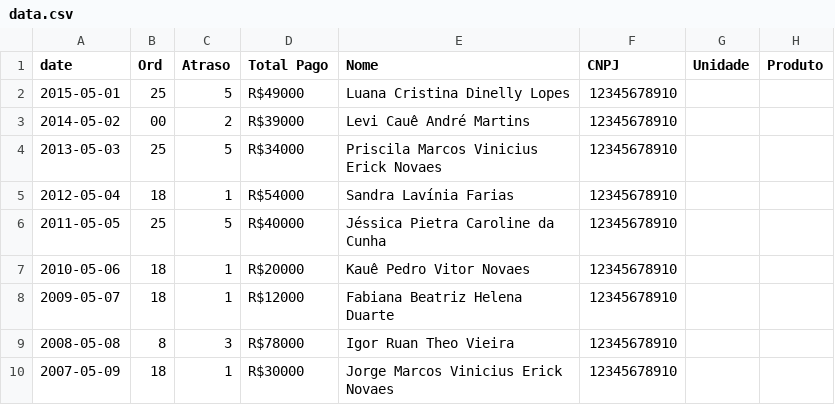
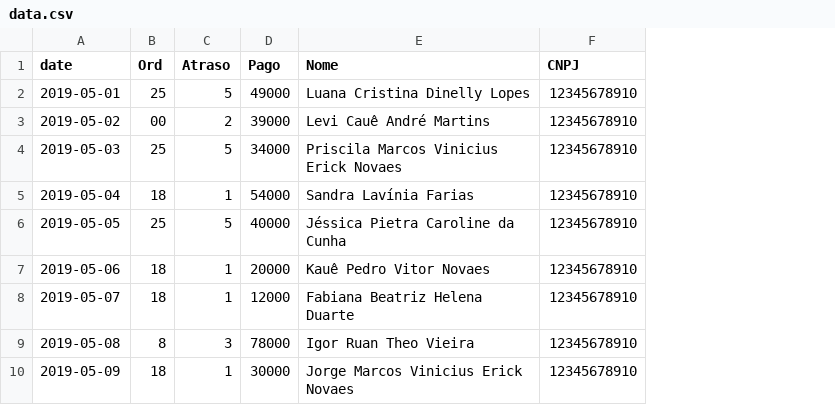
Before and after one commit to ldinelly/ESR_040_dashboard, a CSV file: data.csv, drawn as a sheet; removed rows and columns are numbered as before the commit, all else as after; the diff names each change by its address in the sheet, - before the commit and + after, or states it on an @@ line.

```diff
--- a/data.csv
+++ b/data.csv
-column D (Total Pago), rows 2-10: R$49000 | R$39000 | R$34000 | R$54000 | R$40000 | R$20000 | R$12000 | R$78000 | R$30000
+column D (Pago), rows 2-10: 49000 | 39000 | 34000 | 54000 | 40000 | 20000 | 12000 | 78000 | 30000
-column G (Unidade), empty
-column H (Produto), empty
-A2 (date): 2015-05-01
+A2 (date): 2019-05-01
-A3 (date): 2014-05-02
+A3 (date): 2019-05-02
-A4 (date): 2013-05-03
+A4 (date): 2019-05-03
-A5 (date): 2012-05-04
+A5 (date): 2019-05-04
-A6 (date): 2011-05-05
+A6 (date): 2019-05-05
-A7 (date): 2010-05-06
+A7 (date): 2019-05-06
-A8 (date): 2009-05-07
+A8 (date): 2019-05-07
-A9 (date): 2008-05-08
+A9 (date): 2019-05-08
-A10 (date): 2007-05-09
+A10 (date): 2019-05-09
```
Also changed, not shown: 1 other file.
